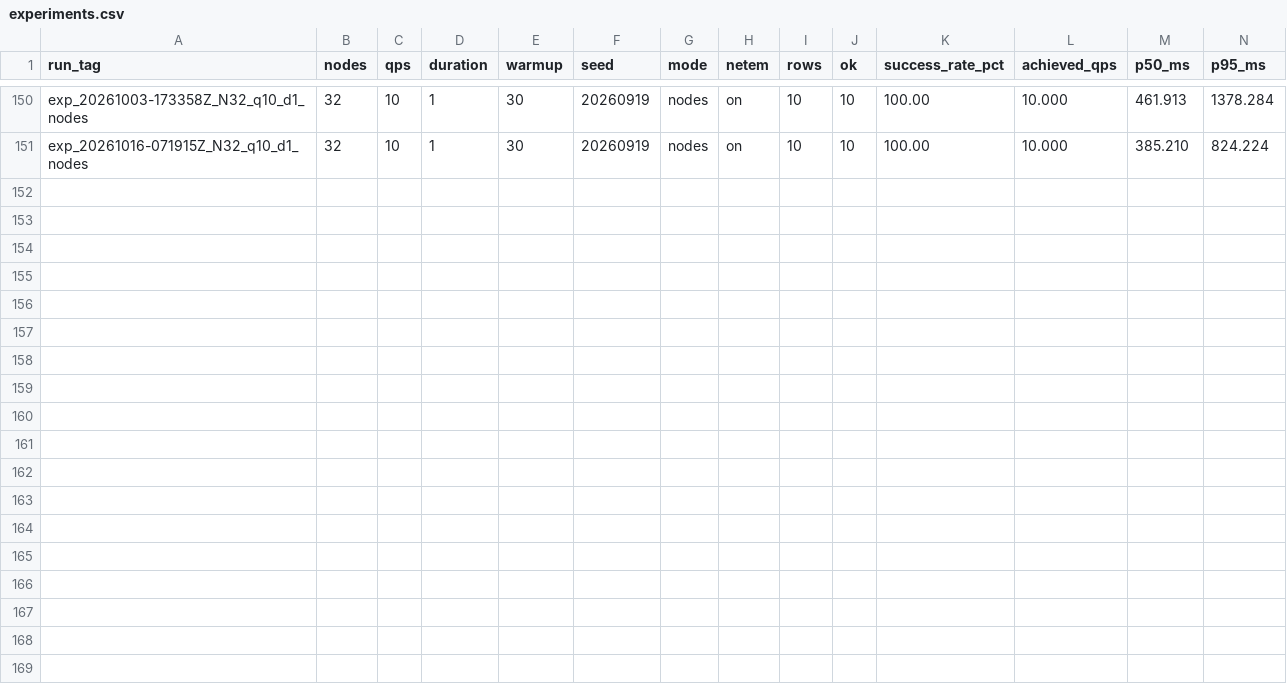
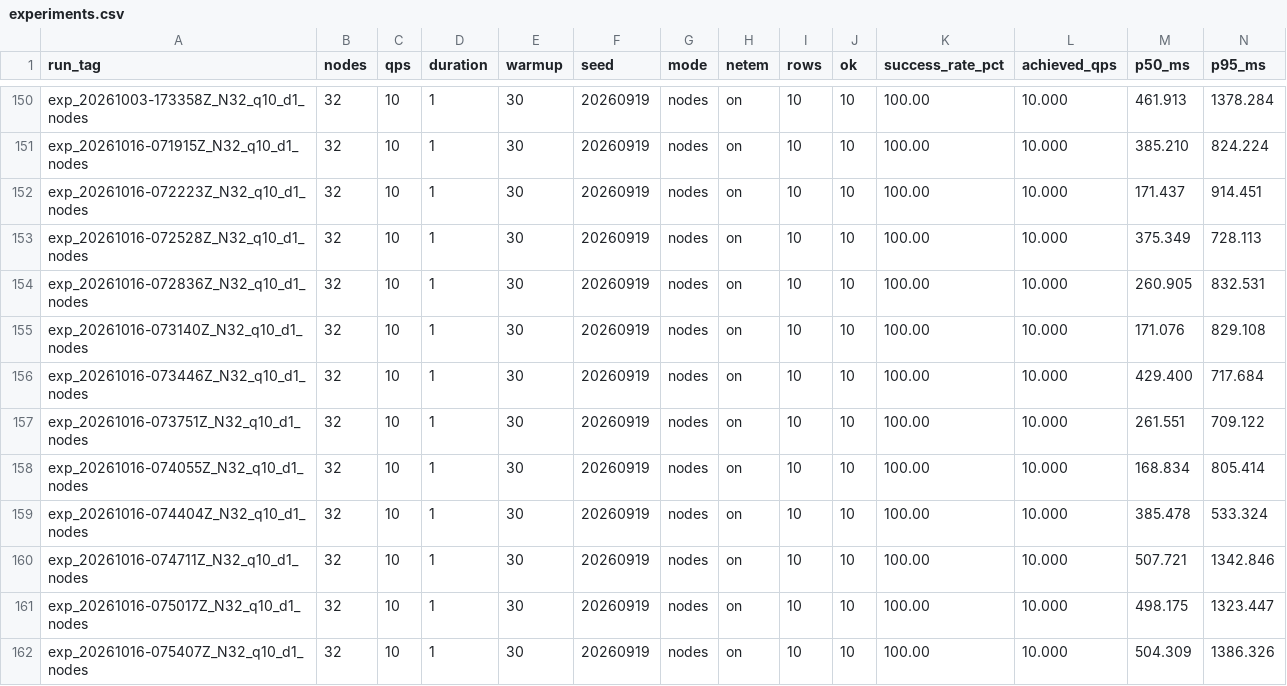
Before and after one commit to georgegiam/rpos, a CSV file: results/experiments.csv, drawn as a sheet; only a part is shown, gaps mark what is left out; rows hold the shown columns only; the diff names each change by its address in the sheet, - before the commit and + after, or states it on an @@ line.

Commit message:
experiments update

```diff
--- a/results/experiments.csv
+++ b/results/experiments.csv
+row 152: exp_20261016-072223Z_N32_q10_d1_nodes | 32 | 10 | 1 | 30 | 20260919 | nodes | on | 10 | 10 | 100.00 | 10.000 | 171.437 | 914.451
+row 153: exp_20261016-072528Z_N32_q10_d1_nodes | 32 | 10 | 1 | 30 | 20260919 | nodes | on | 10 | 10 | 100.00 | 10.000 | 375.349 | 728.113
+row 154: exp_20261016-072836Z_N32_q10_d1_nodes | 32 | 10 | 1 | 30 | 20260919 | nodes | on | 10 | 10 | 100.00 | 10.000 | 260.905 | 832.531
+row 155: exp_20261016-073140Z_N32_q10_d1_nodes | 32 | 10 | 1 | 30 | 20260919 | nodes | on | 10 | 10 | 100.00 | 10.000 | 171.076 | 829.108
+row 156: exp_20261016-073446Z_N32_q10_d1_nodes | 32 | 10 | 1 | 30 | 20260919 | nodes | on | 10 | 10 | 100.00 | 10.000 | 429.400 | 717.684
+row 157: exp_20261016-073751Z_N32_q10_d1_nodes | 32 | 10 | 1 | 30 | 20260919 | nodes | on | 10 | 10 | 100.00 | 10.000 | 261.551 | 709.122
+row 158: exp_20261016-074055Z_N32_q10_d1_nodes | 32 | 10 | 1 | 30 | 20260919 | nodes | on | 10 | 10 | 100.00 | 10.000 | 168.834 | 805.414
+row 159: exp_20261016-074404Z_N32_q10_d1_nodes | 32 | 10 | 1 | 30 | 20260919 | nodes | on | 10 | 10 | 100.00 | 10.000 | 385.478 | 533.324
+row 160: exp_20261016-074711Z_N32_q10_d1_nodes | 32 | 10 | 1 | 30 | 20260919 | nodes | on | 10 | 10 | 100.00 | 10.000 | 507.721 | 1342.846
+row 161: exp_20261016-075017Z_N32_q10_d1_nodes | 32 | 10 | 1 | 30 | 20260919 | nodes | on | 10 | 10 | 100.00 | 10.000 | 498.175 | 1323.447
+row 162: exp_20261016-075407Z_N32_q10_d1_nodes | 32 | 10 | 1 | 30 | 20260919 | nodes | on | 10 | 10 | 100.00 | 10.000 | 504.309 | 1386.326
```
